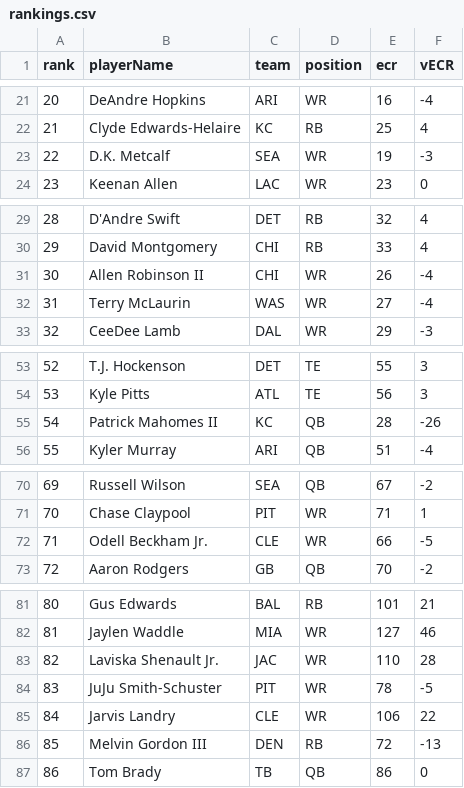
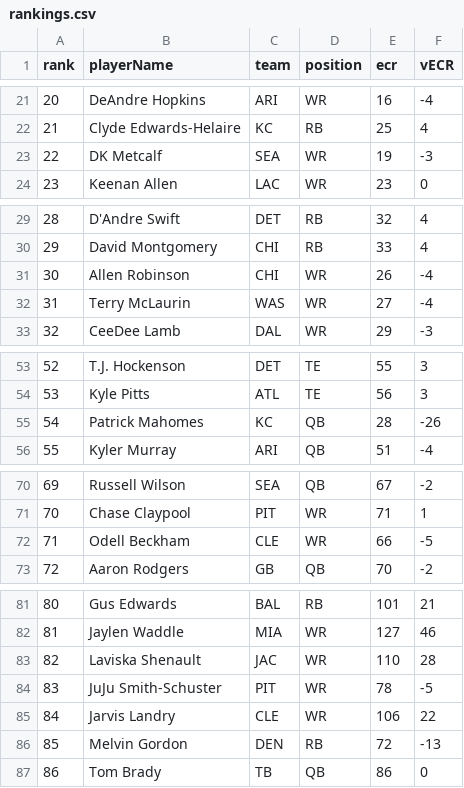
Before and after one commit to mikesciortino/fbtool, a CSV file: src/assets/rankings.csv, drawn as a sheet; only a part is shown, gaps mark what is left out; the diff covers the shown part only.

Commit message:
rankings tool working well

```diff
--- a/src/assets/rankings.csv
+++ b/src/assets/rankings.csv
@@ -22,3 +22,3 @@ rank,playerName,team,position,ecr,vECR
 21,Clyde Edwards-Helaire,KC,RB,25,4
-22,D.K. Metcalf,SEA,WR,19,-3
+22,DK Metcalf,SEA,WR,19,-3
 23,Keenan Allen,LAC,WR,23,0
@@ -30,3 +30,3 @@ rank,playerName,team,position,ecr,vECR
 29,David Montgomery,CHI,RB,33,4
-30,Allen Robinson II,CHI,WR,26,-4
+30,Allen Robinson,CHI,WR,26,-4
 31,Terry McLaurin,WAS,WR,27,-4
@@ -54,3 +54,3 @@ rank,playerName,team,position,ecr,vECR
 53,Kyle Pitts,ATL,TE,56,3
-54,Patrick Mahomes II,KC,QB,28,-26
+54,Patrick Mahomes,KC,QB,28,-26
 55,Kyler Murray,ARI,QB,51,-4
@@ -71,3 +71,3 @@ rank,playerName,team,position,ecr,vECR
 70,Chase Claypool,PIT,WR,71,1
-71,Odell Beckham Jr.,CLE,WR,66,-5
+71,Odell Beckham,CLE,WR,66,-5
 72,Aaron Rodgers,GB,QB,70,-2
@@ -82,6 +82,6 @@ rank,playerName,team,position,ecr,vECR
 81,Jaylen Waddle,MIA,WR,127,46
-82,Laviska Shenault Jr.,JAC,WR,110,28
+82,Laviska Shenault,JAC,WR,110,28
 83,JuJu Smith-Schuster,PIT,WR,78,-5
 84,Jarvis Landry,CLE,WR,106,22
-85,Melvin Gordon III,DEN,RB,72,-13
+85,Melvin Gordon,DEN,RB,72,-13
 86,Tom Brady,TB,QB,86,0
```
Also changed, not shown: 2 edited cells elsewhere in this file, 4 other files.
